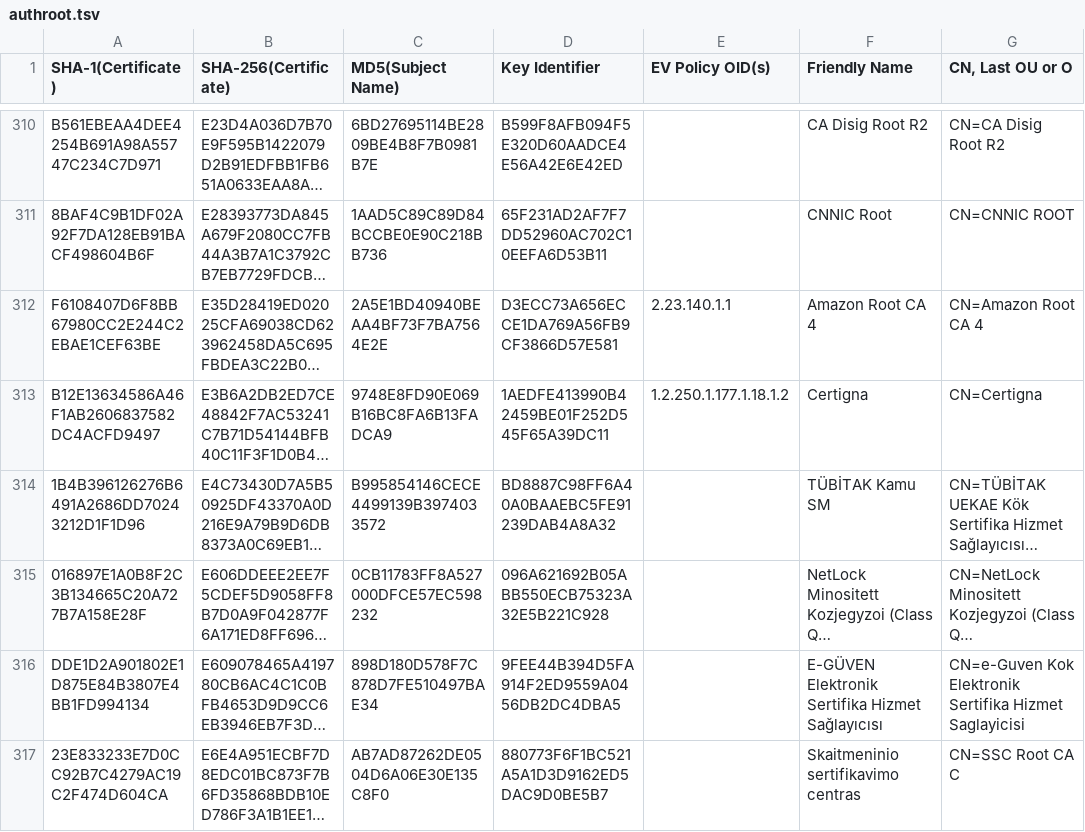
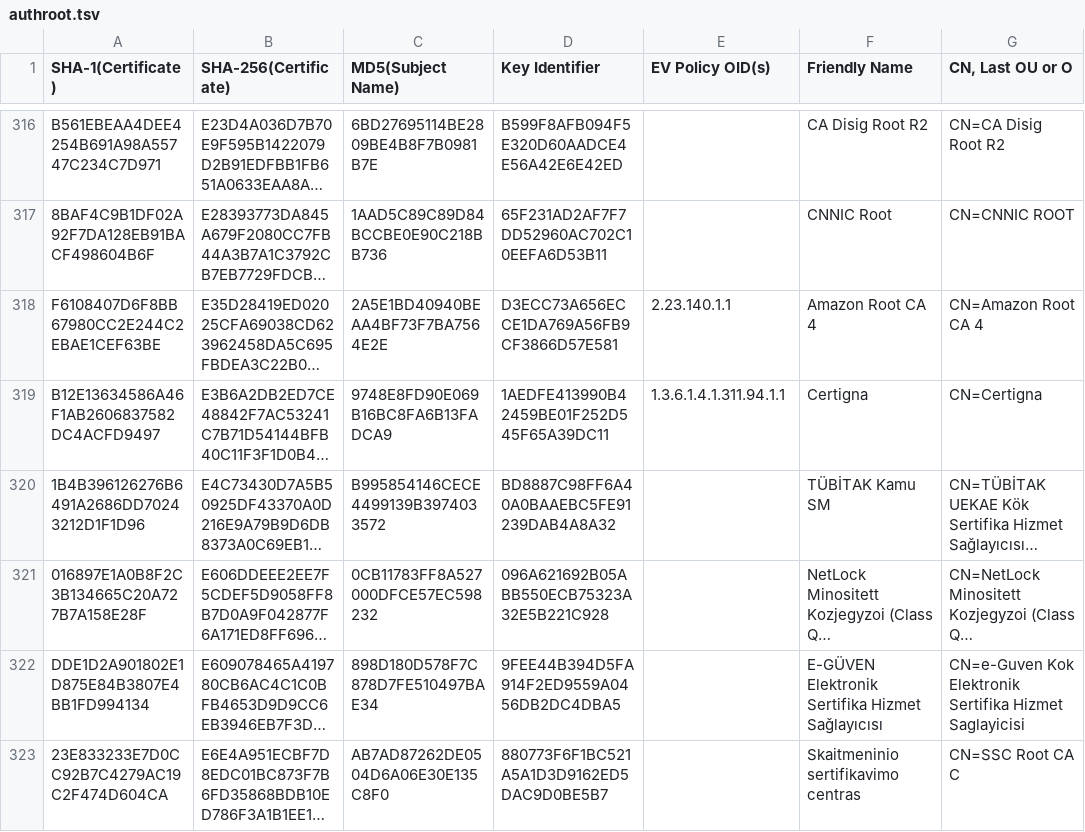
Before and after one commit to robstradling/authroot.stl, a TSV file: authroot.tsv, drawn as a sheet; only a part is shown, gaps mark what is left out; long unchanged cells end in …; addresses are those after the commit; the diff covers the shown part only; the diff names each change by its address in the sheet, - before the commit and + after, or states it on an @@ line.

```diff
--- a/authroot.tsv
+++ b/authroot.tsv
-E319 (EV Policy OID(s)): 1.2.250.1.177.1.18.1.2
+E319 (EV Policy OID(s)): 1.3.6.1.4.1.311.94.1.1
```
Also changed, not shown: 7 added rows and 19 edited cells elsewhere in this file, 9 other files.
